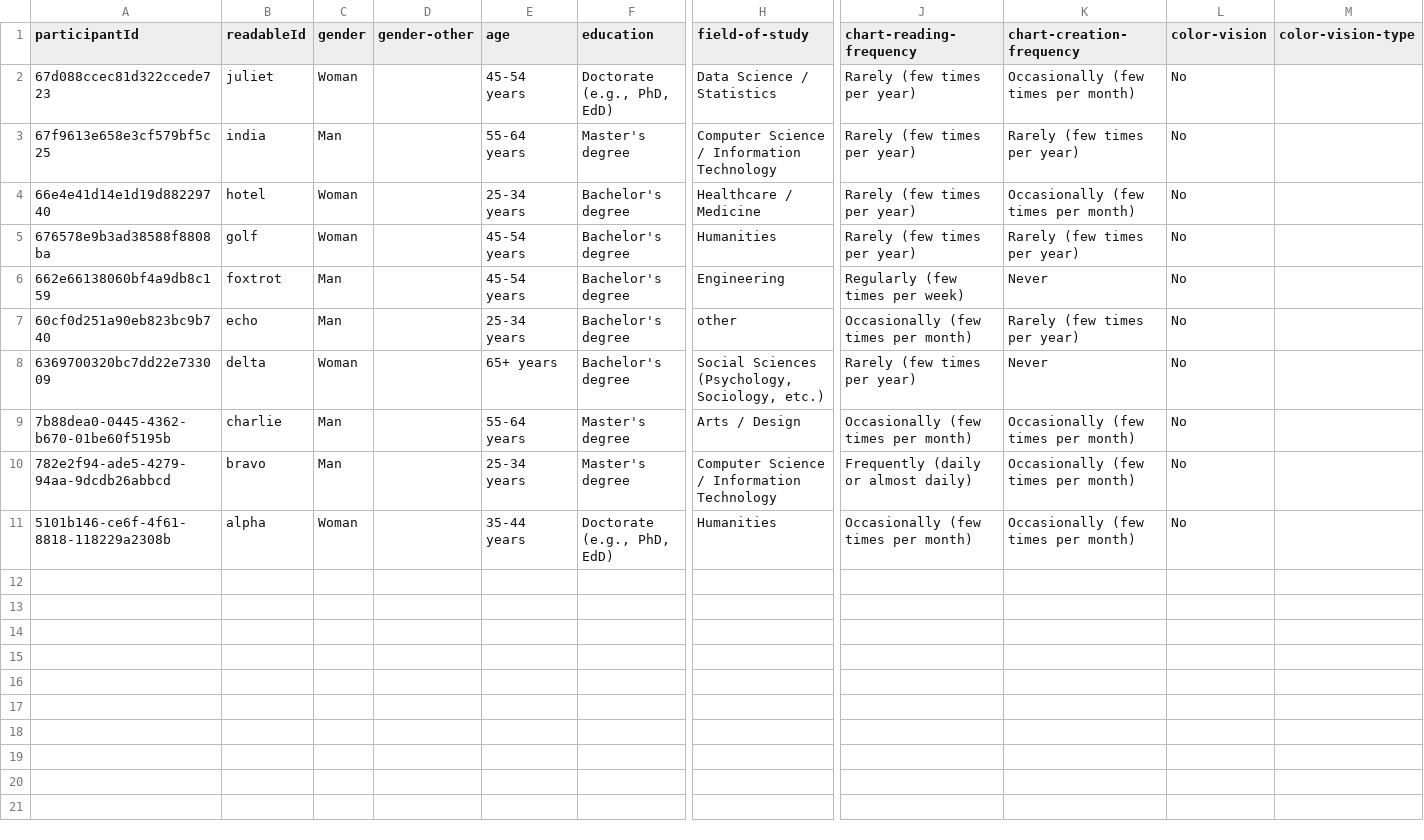
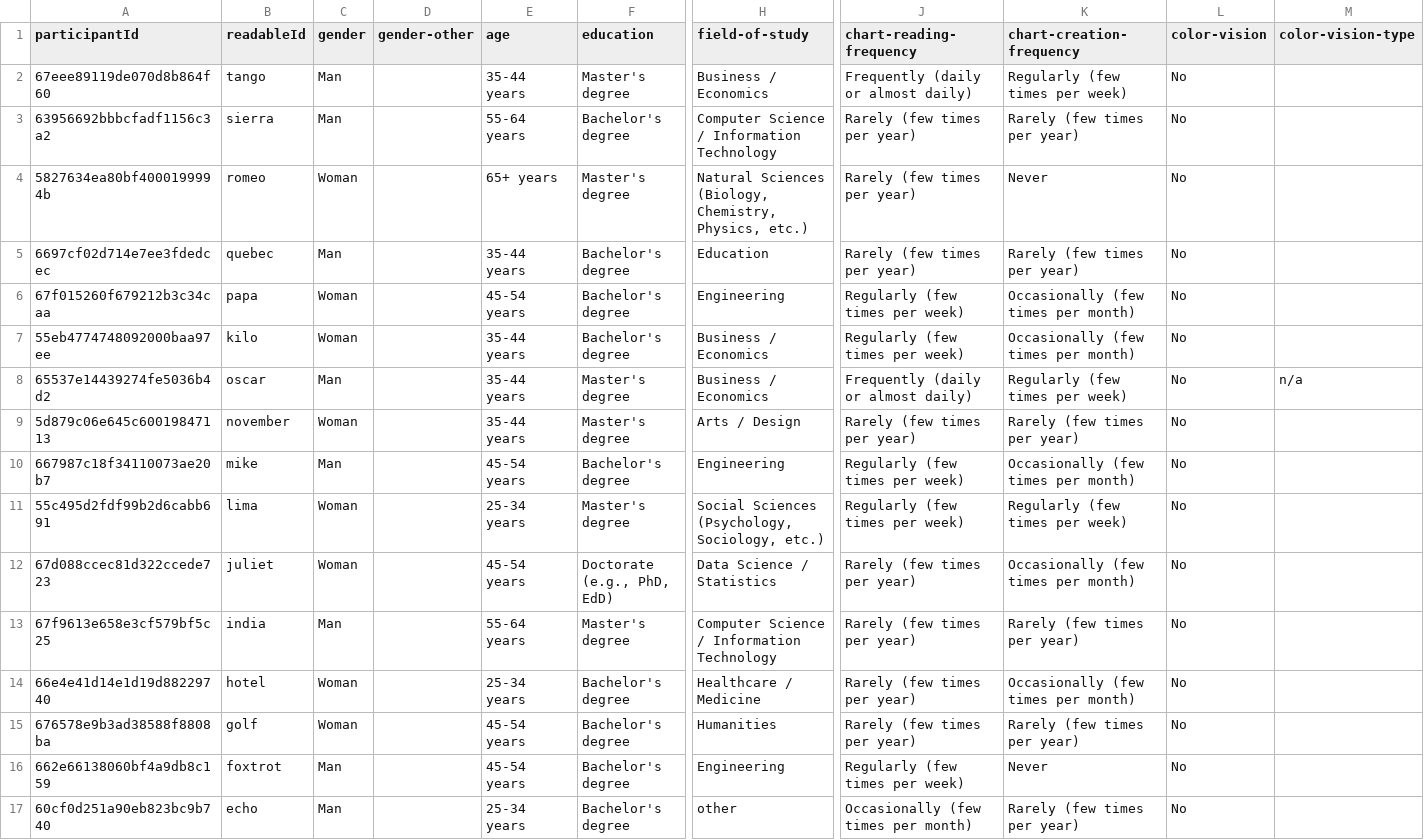
Before and after one commit to datavis-study/datavis-study.github.io, a CSV file: analysis/data/demographics.csv, drawn as a sheet; only a part is shown, gaps mark what is left out; the shorter side is filled out with more unchanged rows; rows hold the shown columns only; the diff names each change by its address in the sheet, - before the commit and + after, or states it on an @@ line.

```diff
--- a/analysis/data/demographics.csv
+++ b/analysis/data/demographics.csv
+row 2: 67eee89119de070d8b864f60 | tango | Man |  | 35-44 years | Master's degree | Business / Economics | Frequently (daily or almost daily) | Regularly (few times per week) | No
+row 3: 63956692bbbcfadf1156c3a2 | sierra | Man |  | 55-64 years | Bachelor's degree | Computer Science / Information Technology | Rarely (few times per year) | Rarely (few times per year) | No
+row 4: 5827634ea80bf4000199994b | romeo | Woman |  | 65+ years | Master's degree | Natural Sciences (Biology, Chemistry, Physics, etc.) | Rarely (few times per year) | Never | No
+row 5: 6697cf02d714e7ee3fdedcec | quebec | Man |  | 35-44 years | Bachelor's degree | Education | Rarely (few times per year) | Rarely (few times per year) | No
+row 6: 67f015260f679212b3c34caa | papa | Woman |  | 45-54 years | Bachelor's degree | Engineering | Regularly (few times per week) | Occasionally (few times per month) | No
+row 7: 55eb4774748092000baa97ee | kilo | Woman |  | 35-44 years | Bachelor's degree | Business / Economics | Regularly (few times per week) | Occasionally (few times per month) | No
+row 8: 65537e14439274fe5036b4d2 | oscar | Man |  | 35-44 years | Master's degree | Business / Economics | Frequently (daily or almost daily) | Regularly (few times per week) | No | n/a
+row 9: 5d879c06e645c60019847113 | november | Woman |  | 35-44 years | Master's degree | Arts / Design | Rarely (few times per year) | Rarely (few times per year) | No
+row 10: 667987c18f34110073ae20b7 | mike | Man |  | 45-54 years | Bachelor's degree | Engineering | Regularly (few times per week) | Occasionally (few times per month) | No
+row 11: 55c495d2fdf99b2d6cabb691 | lima | Woman |  | 25-34 years | Master's degree | Social Sciences (Psychology, Sociology, etc.) | Regularly (few times per week) | Regularly (few times per week) | No
```
Also changed, not shown: analysis/data/participant_id_map.csv, analysis/data/participant_time_per_component.csv, 26 other files.
